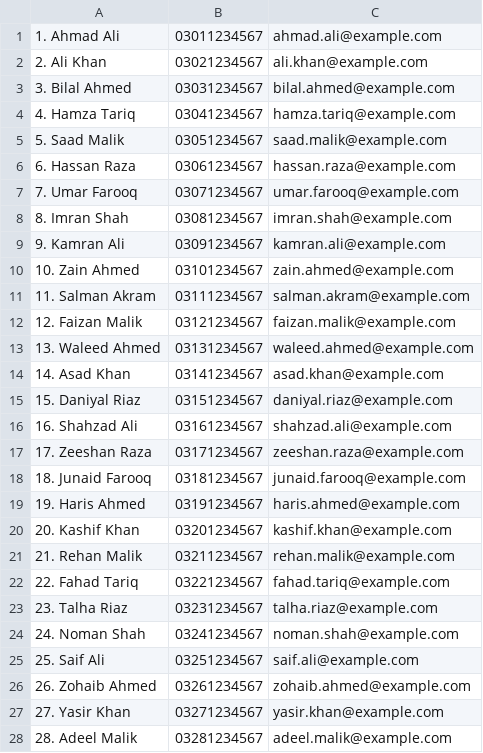
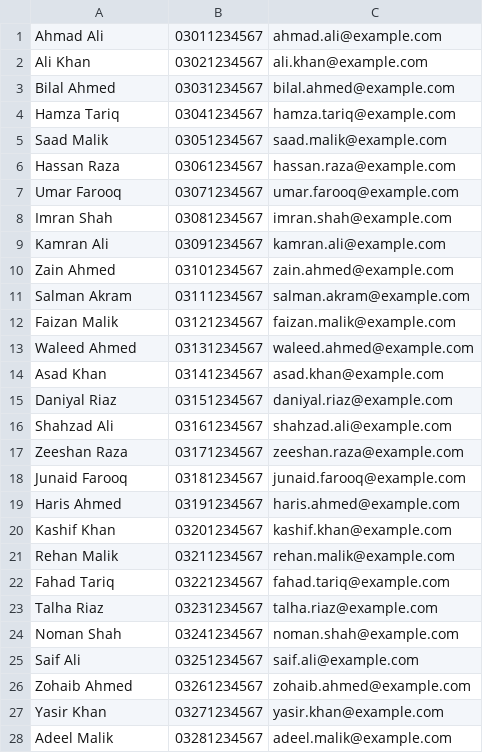
Before and after one commit to Ahmadhassan011/phone-book, a CSV file: contacts.csv, drawn as a sheet; only a part is shown; the diff covers the shown part only.

Commit message:
Update contacts.csv

```diff
--- a/contacts.csv
+++ b/contacts.csv
@@ -1,28 +1,28 @@
-1. Ahmad Ali,03011234567,ahmad.ali@example.com
-2. Ali Khan,03021234567,ali.khan@example.com
-3. Bilal Ahmed,03031234567,bilal.ahmed@example.com
-4. Hamza Tariq,03041234567,hamza.tariq@example.com
-5. Saad Malik,03051234567,saad.malik@example.com
-6. Hassan Raza,03061234567,hassan.raza@example.com
-7. Umar Farooq,03071234567,umar.farooq@example.com
-8. Imran Shah,03081234567,imran.shah@example.com
-9. Kamran Ali,03091234567,kamran.ali@example.com
-10. Zain Ahmed,03101234567,zain.ahmed@example.com
-11. Salman Akram,03111234567,salman.akram@example.com
-12. Faizan Malik,03121234567,faizan.malik@example.com
-13. Waleed Ahmed,03131234567,waleed.ahmed@example.com
-14. Asad Khan,03141234567,asad.khan@example.com
-15. Daniyal Riaz,03151234567,daniyal.riaz@example.com
-16. Shahzad Ali,03161234567,shahzad.ali@example.com
-17. Zeeshan Raza,03171234567,zeeshan.raza@example.com
-18. Junaid Farooq,03181234567,junaid.farooq@example.com
-19. Haris Ahmed,03191234567,haris.ahmed@example.com
-20. Kashif Khan,03201234567,kashif.khan@example.com
-21. Rehan Malik,03211234567,rehan.malik@example.com
-22. Fahad Tariq,03221234567,fahad.tariq@example.com
-23. Talha Riaz,03231234567,talha.riaz@example.com
-24. Noman Shah,03241234567,noman.shah@example.com
-25. Saif Ali,03251234567,saif.ali@example.com
-26. Zohaib Ahmed,03261234567,zohaib.ahmed@example.com
-27. Yasir Khan,03271234567,yasir.khan@example.com
-28. Adeel Malik,03281234567,adeel.malik@example.com
+Ahmad Ali,03011234567,ahmad.ali@example.com
+Ali Khan,03021234567,ali.khan@example.com
+Bilal Ahmed,03031234567,bilal.ahmed@example.com
+Hamza Tariq,03041234567,hamza.tariq@example.com
+Saad Malik,03051234567,saad.malik@example.com
+Hassan Raza,03061234567,hassan.raza@example.com
+Umar Farooq,03071234567,umar.farooq@example.com
+Imran Shah,03081234567,imran.shah@example.com
+Kamran Ali,03091234567,kamran.ali@example.com
+Zain Ahmed,03101234567,zain.ahmed@example.com
+Salman Akram,03111234567,salman.akram@example.com
+Faizan Malik,03121234567,faizan.malik@example.com
+Waleed Ahmed,03131234567,waleed.ahmed@example.com
+Asad Khan,03141234567,asad.khan@example.com
+Daniyal Riaz,03151234567,daniyal.riaz@example.com
+Shahzad Ali,03161234567,shahzad.ali@example.com
+Zeeshan Raza,03171234567,zeeshan.raza@example.com
+Junaid Farooq,03181234567,junaid.farooq@example.com
+Haris Ahmed,03191234567,haris.ahmed@example.com
+Kashif Khan,03201234567,kashif.khan@example.com
+Rehan Malik,03211234567,rehan.malik@example.com
+Fahad Tariq,03221234567,fahad.tariq@example.com
+Talha Riaz,03231234567,talha.riaz@example.com
+Noman Shah,03241234567,noman.shah@example.com
+Saif Ali,03251234567,saif.ali@example.com
+Zohaib Ahmed,03261234567,zohaib.ahmed@example.com
+Yasir Khan,03271234567,yasir.khan@example.com
+Adeel Malik,03281234567,adeel.malik@example.com
```
Also changed, not shown: 4 removed rows and 22 edited cells elsewhere in this file.
